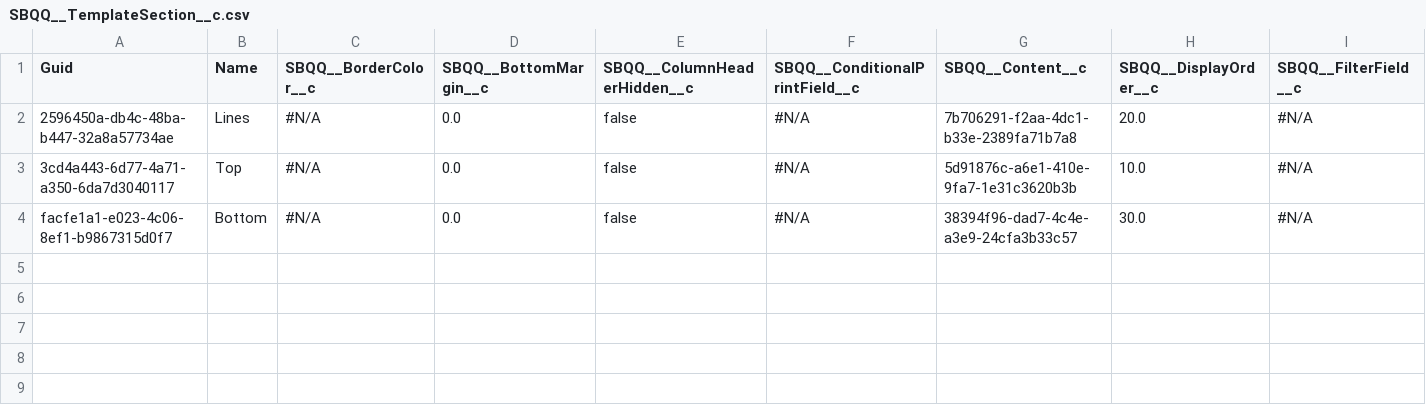
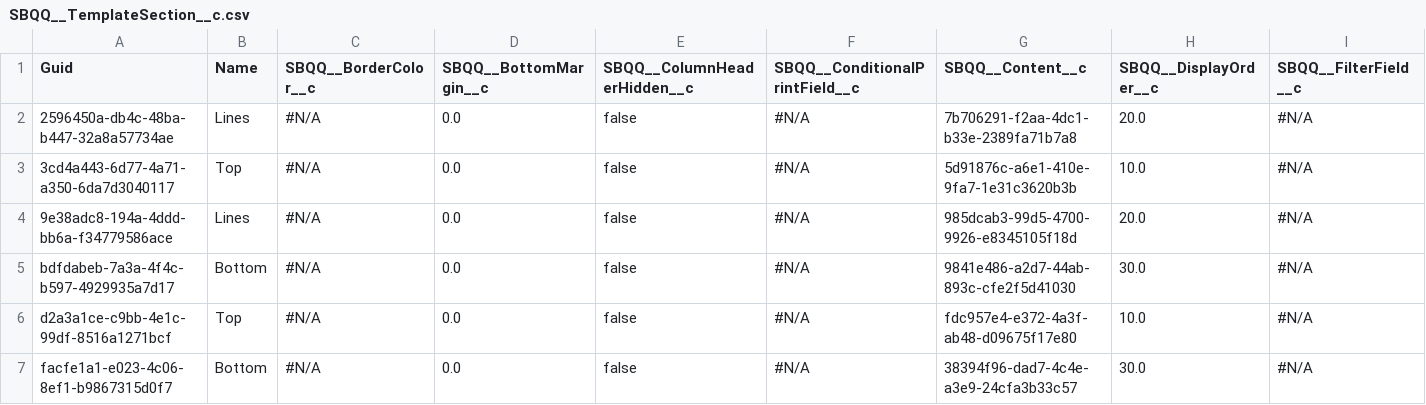
Before and after one commit to dblackprodly/fizzly, a CSV file: SBQQ__TemplateSection__c.csv, drawn as a sheet; only a part is shown; rows hold the shown columns only; the diff names each change by its address in the sheet, - before the commit and + after, or states it on an @@ line.

```diff
--- a/SBQQ__TemplateSection__c.csv
+++ b/SBQQ__TemplateSection__c.csv
+row 4: 9e38adc8-194a-4ddd-bb6a-f34779586ace | Lines | #N/A | 0.0 | false | #N/A | 985dcab3-99d5-4700-9926-e8345105f18d | 20.0 | #N/A
+row 5: bdfdabeb-7a3a-4f4c-b597-4929935a7d17 | Bottom | #N/A | 0.0 | false | #N/A | 9841e486-a2d7-44ab-893c-cfe2f5d41030 | 30.0 | #N/A
+row 6: d2a3a1ce-c9bb-4e1c-99df-8516a1271bcf | Top | #N/A | 0.0 | false | #N/A | fdc957e4-e372-4a3f-ab48-d09675f17e80 | 10.0 | #N/A
```
Also changed, not shown: SBQQ__CustomScript__c.csv, SBQQ__ProductFeature__c.csv, 11 other files.
